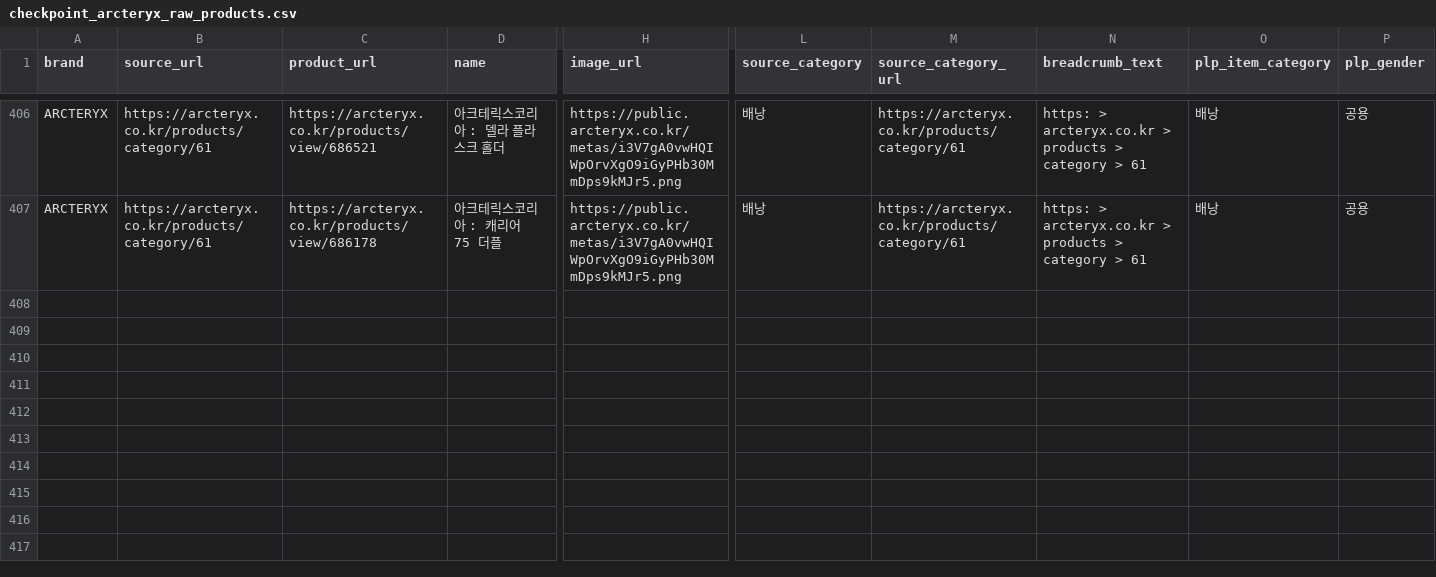
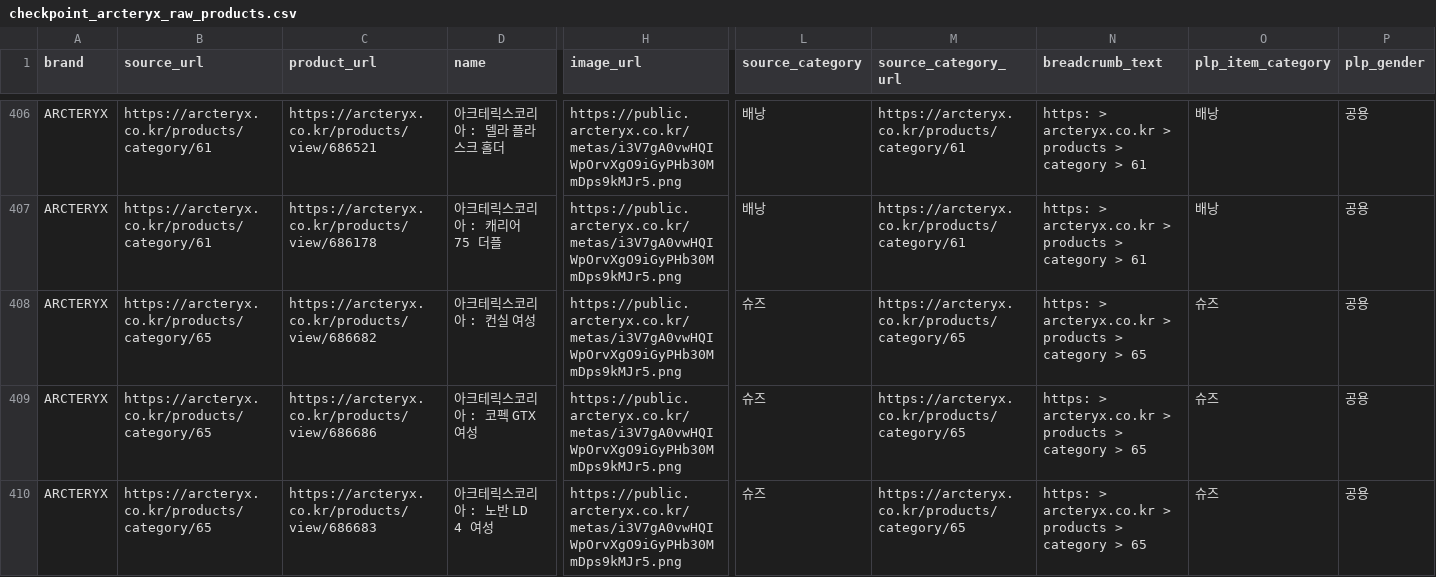
Before and after one commit to koreacolumbia-dotcom/E-comm-marketing-hub, a CSV file: reports/competitor_intel/checkpoint_arcteryx_raw_products.csv, drawn as a sheet; only a part is shown, gaps mark what is left out; rows hold the shown columns only; the diff names each change by its address in the sheet, - before the commit and + after, or states it on an @@ line.

```diff
--- a/reports/competitor_intel/checkpoint_arcteryx_raw_products.csv
+++ b/reports/competitor_intel/checkpoint_arcteryx_raw_products.csv
+row 408: ARCTERYX | https://arcteryx.co.kr/products/category/65 | https://arcteryx.co.kr/products/view/686682 | 아크테릭스코리아 : 컨실 여성 | https://public.arcteryx.co.kr/metas/i3V7gA0vwHQIWpOrvXgO9iGyPHb30MmDps9kMJr5.png | 슈즈 | https://arcteryx.co.kr/products/category/65 | https: > arcteryx.co.kr > products > category > 65 | 슈즈 | 공용
+row 409: ARCTERYX | https://arcteryx.co.kr/products/category/65 | https://arcteryx.co.kr/products/view/686686 | 아크테릭스코리아 : 코펙 GTX 여성 | https://public.arcteryx.co.kr/metas/i3V7gA0vwHQIWpOrvXgO9iGyPHb30MmDps9kMJr5.png | 슈즈 | https://arcteryx.co.kr/products/category/65 | https: > arcteryx.co.kr > products > category > 65 | 슈즈 | 공용
+row 410: ARCTERYX | https://arcteryx.co.kr/products/category/65 | https://arcteryx.co.kr/products/view/686683 | 아크테릭스코리아 : 노반 LD 4 여성 | https://public.arcteryx.co.kr/metas/i3V7gA0vwHQIWpOrvXgO9iGyPHb30MmDps9kMJr5.png | 슈즈 | https://arcteryx.co.kr/products/category/65 | https: > arcteryx.co.kr > products > category > 65 | 슈즈 | 공용
```
Also changed, not shown: reports/competitor_intel/brand_summary.csv, 11 other files.
